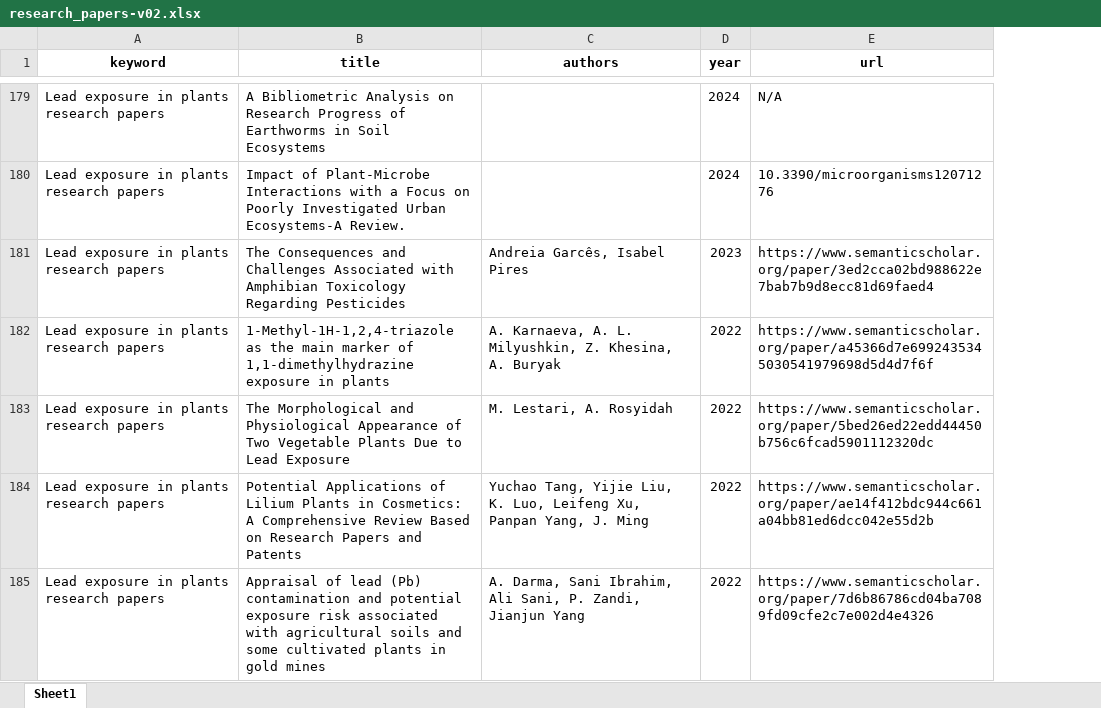
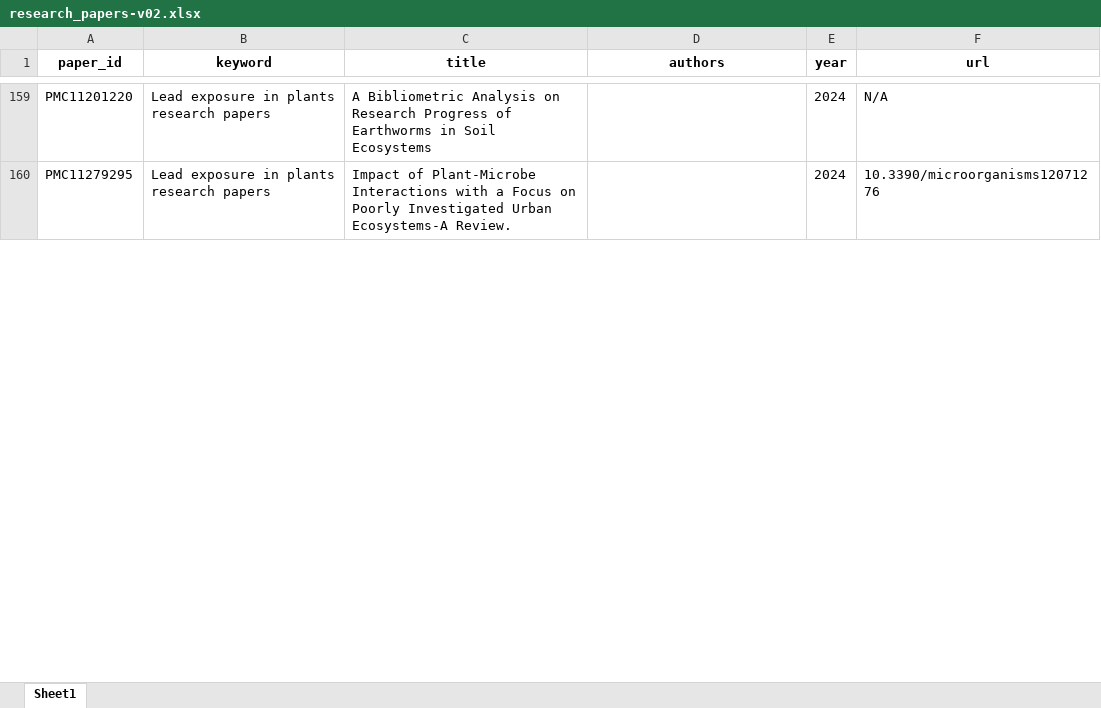
Before and after one commit to avinashkum4r/Project-GC-MS, an Excel workbook: Scripts/research_papers-v02.xlsx, sheet Sheet1, drawn as a sheet; only a part is shown, gaps mark what is left out; values as stored, in another font and other column widths than the file's, no borders; removed rows and columns are numbered as before the commit, all else as after; the diff covers the shown part only; the diff names each change by its address in the sheet, - before the commit and + after, or states it on an @@ line.

```diff
--- a/Scripts/research_papers-v02.xlsx (sheet Sheet1)
+++ b/Scripts/research_papers-v02.xlsx (sheet Sheet1)
+column A (paper_id), rows 159-160: PMC11201220 | PMC11279295
-row 181: Lead exposure in plants research papers | The Consequences and Challenges Associated with Amphibian Toxicology Regarding Pesticides | Andreia Garcês, Isabel Pires | 2023 | https://www.semanticscholar.org/paper/3ed2cca02bd988622e7bab7b9d8ecc81d69faed4
-row 182: Lead exposure in plants research papers | 1-Methyl-1H-1,2,4-triazole as the main marker of 1,1-dimethylhydrazine exposure in plants | A. Karnaeva, A. L. Milyushkin, Z. Khesina, A. Buryak | 2022 | https://www.semanticscholar.org/paper/a45366d7e6992435345030541979698d5d4d7f6f
-row 183: Lead exposure in plants research papers | The Morphological and Physiological Appearance of Two Vegetable Plants Due to Lead Exposure | M. Lestari, A. Rosyidah | 2022 | https://www.semanticscholar.org/paper/5bed26ed22edd44450b756c6fcad5901112320dc
-row 184: Lead exposure in plants research papers | Potential Applications of Lilium Plants in Cosmetics: A Comprehensive Review Based on Research Papers and Patents | Yuchao Tang, Yijie Liu, K. Luo, Leifeng Xu, Panpan Yang, J. Ming | 2022 | https://www.semanticscholar.org/paper/ae14f412bdc944c661a04bb81ed6dcc042e55d2b
-row 185: Lead exposure in plants research papers | Appraisal of lead (Pb) contamination and potential exposure risk associated with agricultural soils and some cultivated plants in gold mines | A. Darma, Sani Ibrahim, Ali Sani, P. Zandi, Jianjun Yang | 2022 | https://www.semanticscholar.org/paper/7d6b86786cd04ba7089fd09cfe2c7e002d4e4326
```
Also changed, not shown: 68 removed rows and 1 moved row elsewhere in this sheet, Scripts/research_papers.xlsx, 7 other files.
